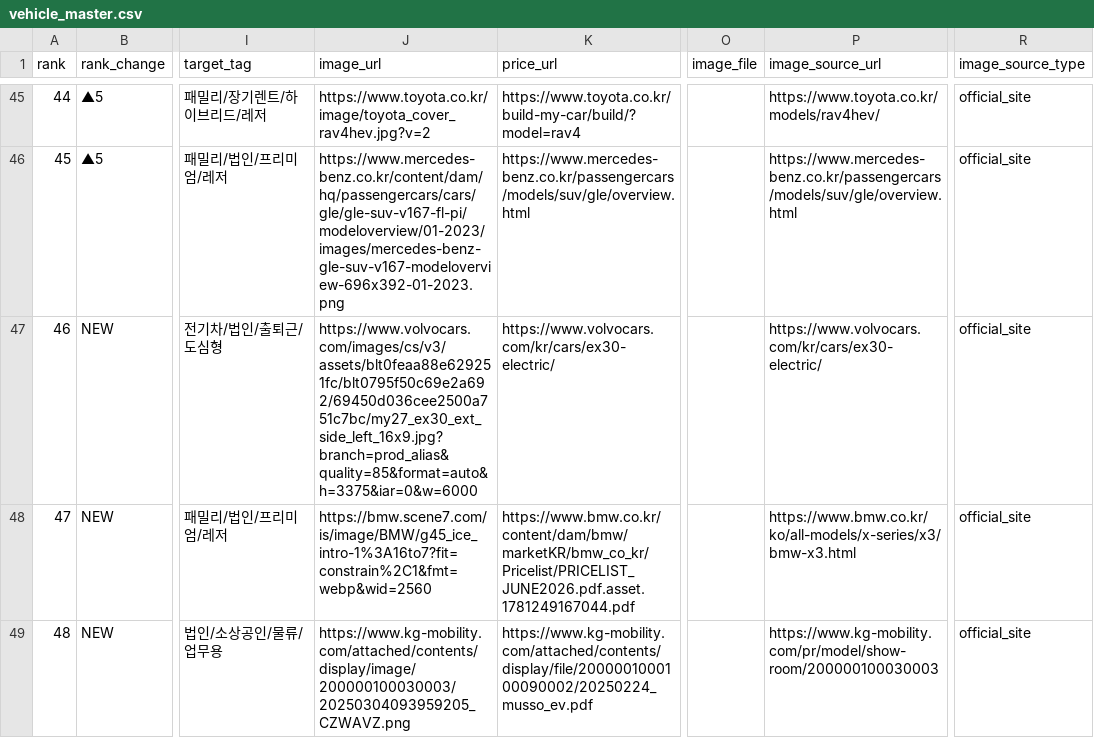
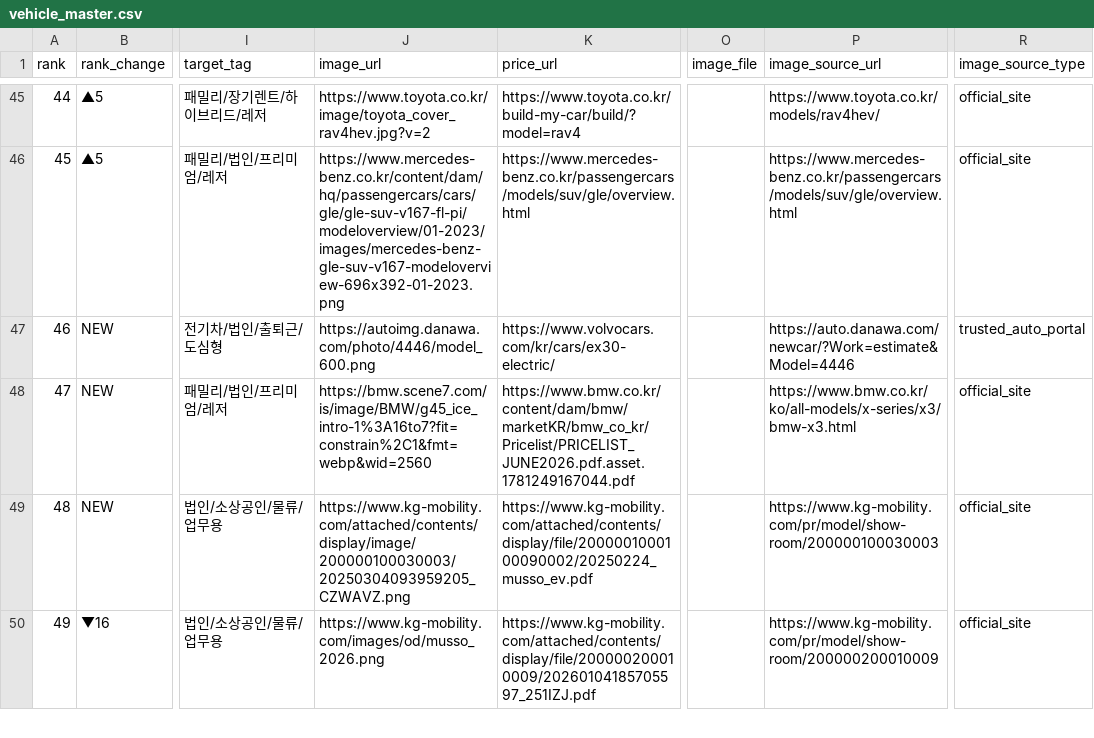
Before and after one commit to talgpro1-art/youngman-helper, a CSV file: vehicle_master.csv, drawn as a sheet; only a part is shown, gaps mark what is left out; the shorter side is filled out with more unchanged rows; the diff names each change by its address in the sheet, - before the commit and + after, or states it on an @@ line.

Commit message:
Use reliable EX30 vehicle image

```diff
--- a/vehicle_master.csv
+++ b/vehicle_master.csv
-J47 (image_url): https://www.volvocars.com/images/cs/v3/assets/blt0feaa88e629251fc/blt0795f50c69e2a692/69450d036cee2500a751c7bc/my27_ex30_ext_side_left_16x9.jpg?branch=prod_alias&quality=85&format=auto&h=3375&iar=0&w=6000
+J47 (image_url): https://autoimg.danawa.com/photo/4446/model_600.png
-P47 (image_source_url): https://www.volvocars.com/kr/cars/ex30-electric/
+P47 (image_source_url): https://auto.danawa.com/newcar/?Work=estimate&Model=4446
-R47 (image_source_type): official_site
+R47 (image_source_type): trusted_auto_portal
```
